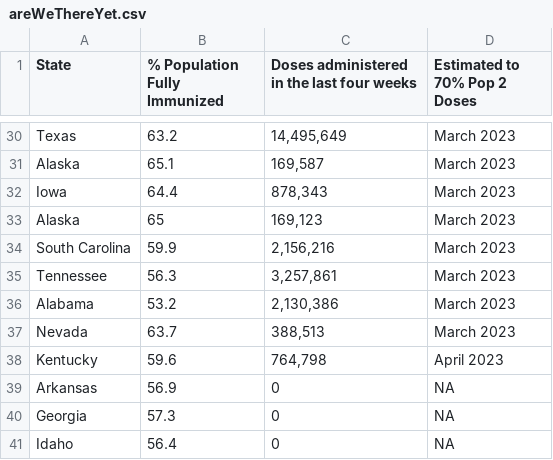
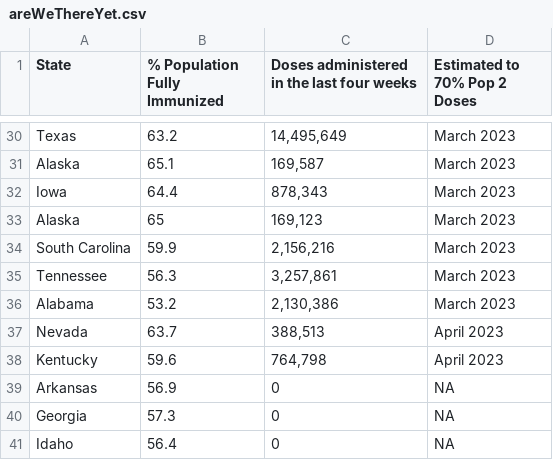
Before and after one commit to Dotdash-Data-Journalism/2021_2022_VWH_covid_vaccine_tracker, a CSV file: chartData/areWeThereYet.csv, drawn as a sheet; only a part is shown, gaps mark what is left out.

```diff
--- a/chartData/areWeThereYet.csv
+++ b/chartData/areWeThereYet.csv
@@ -36,3 +36,3 @@ Tennessee,56.3," 3,257,861",March 2023
 Alabama,53.2," 2,130,386",March 2023
-Nevada,63.7,"   388,513",March 2023
+Nevada,63.7,"   388,513",April 2023
 Kentucky,59.6,"   764,798",April 2023
```
